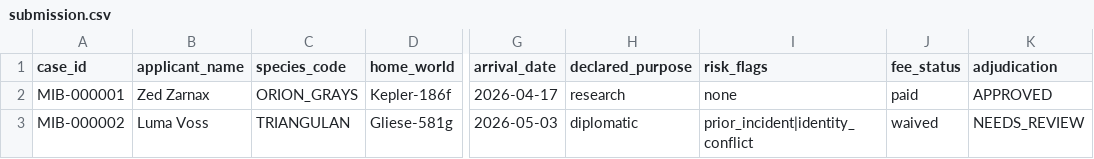
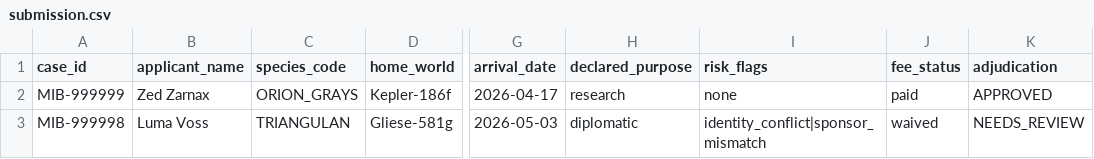
Before and after one commit to 8090-inc/mib-doc-challenge, a CSV file: examples/submission.csv, drawn as a sheet; only a part is shown, gaps mark what is left out; the diff names each change by its address in the sheet, - before the commit and + after, or states it on an @@ line.

```diff
--- a/examples/submission.csv
+++ b/examples/submission.csv
-A2 (case_id): MIB-000001
+A2 (case_id): MIB-999999
-A3 (case_id): MIB-000002
+A3 (case_id): MIB-999998
-I3 (risk_flags): prior_incident|identity_conflict
+I3 (risk_flags): identity_conflict|sponsor_mismatch
```
Also changed, not shown: data/train_labels.csv, 13 other files.
